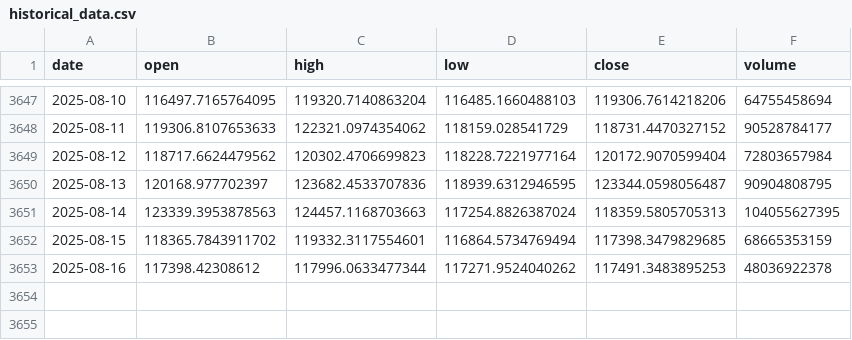
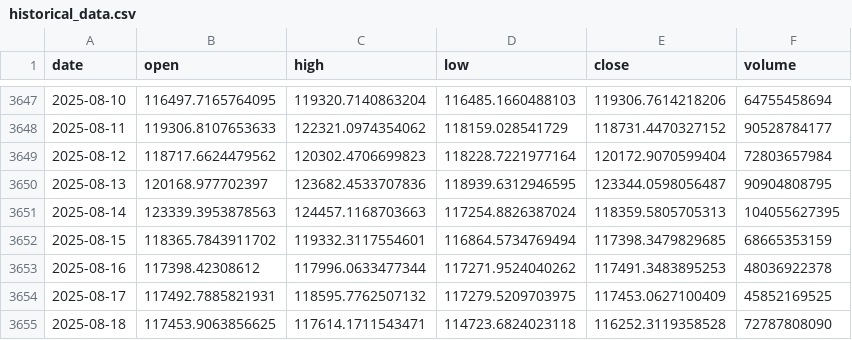
Before and after one commit to LukeGSW/AnalisiCiclica-XRP-USD, a CSV file: data/BTC-USD/historical_data.csv, drawn as a sheet; only a part is shown, gaps mark what is left out; the diff names each change by its address in the sheet, - before the commit and + after, or states it on an @@ line.

```diff
--- a/data/BTC-USD/historical_data.csv
+++ b/data/BTC-USD/historical_data.csv
+row 3654: 2025-08-17 | 117492.7885821931 | 118595.7762507132 | 117279.5209703975 | 117453.0627100409 | 45852169525
+row 3655: 2025-08-18 | 117453.9063856625 | 117614.1711543471 | 114723.6824023118 | 116252.3119358528 | 72787808090
```
Also changed, not shown: data/BTC-USD/signals.csv, 3 other files.
